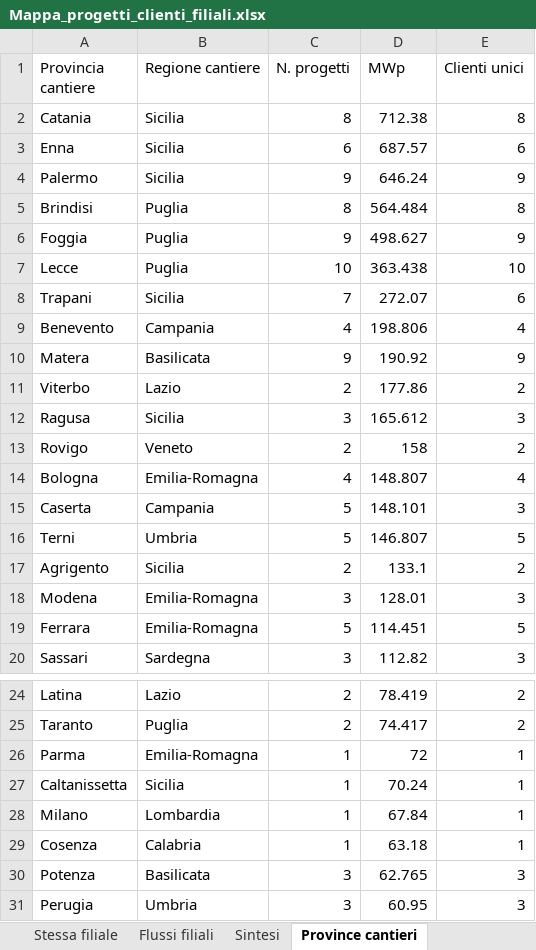
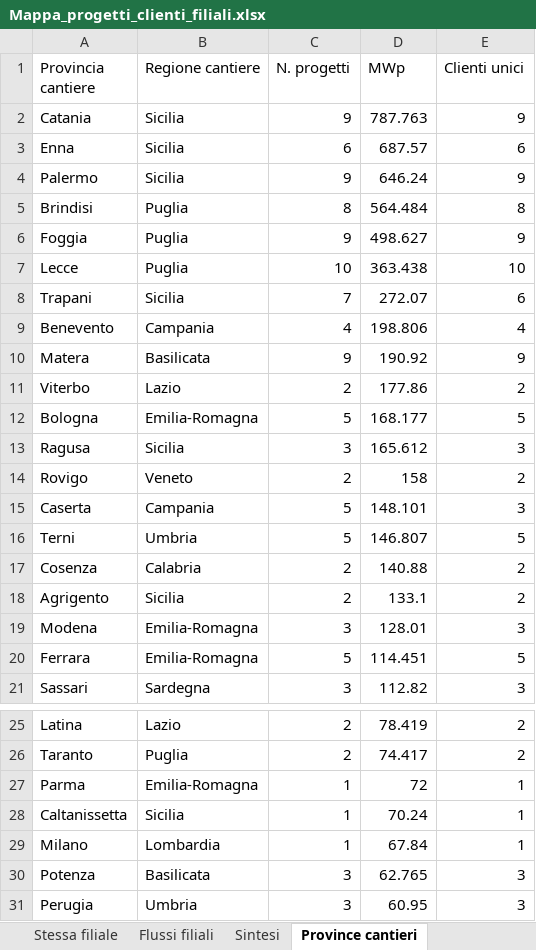
Before and after one commit to EmAnzi3/pv_echarts, an Excel workbook: output/Mappa_progetti_clienti_filiali.xlsx, sheet Province cantieri, drawn as a sheet; only a part is shown, gaps mark what is left out; values as stored, in another font and other column widths than the file's, no borders; removed rows and columns are numbered as before the commit, all else as after; the diff names each change by its address in the sheet, - before the commit and + after, or states it on an @@ line.

```diff
--- a/output/Mappa_progetti_clienti_filiali.xlsx (sheet Province cantieri)
+++ b/output/Mappa_progetti_clienti_filiali.xlsx (sheet Province cantieri)
-C2 (N. progetti): 8
+C2 (N. progetti): 9
-D2 (MWp): 712.38
+D2 (MWp): 787.763
-E2 (Clienti unici): 8
+E2 (Clienti unici): 9
+row 12: Bologna | Emilia-Romagna | 5 | 168.177 | 5
-row 14: Bologna | Emilia-Romagna | 4 | 148.807 | 4
+row 17: Cosenza | Calabria | 2 | 140.88 | 2
-row 29: Cosenza | Calabria | 1 | 63.18 | 1
```
Also changed, not shown: sheet Filiali diverse, sheet Mappa progetto-cliente, sheet Flussi filiali, sheet Province clienti, sheet Sintesi, input/report_salesforce.xlsx, output/audit_abbinamenti.xlsx, 1 other file.
